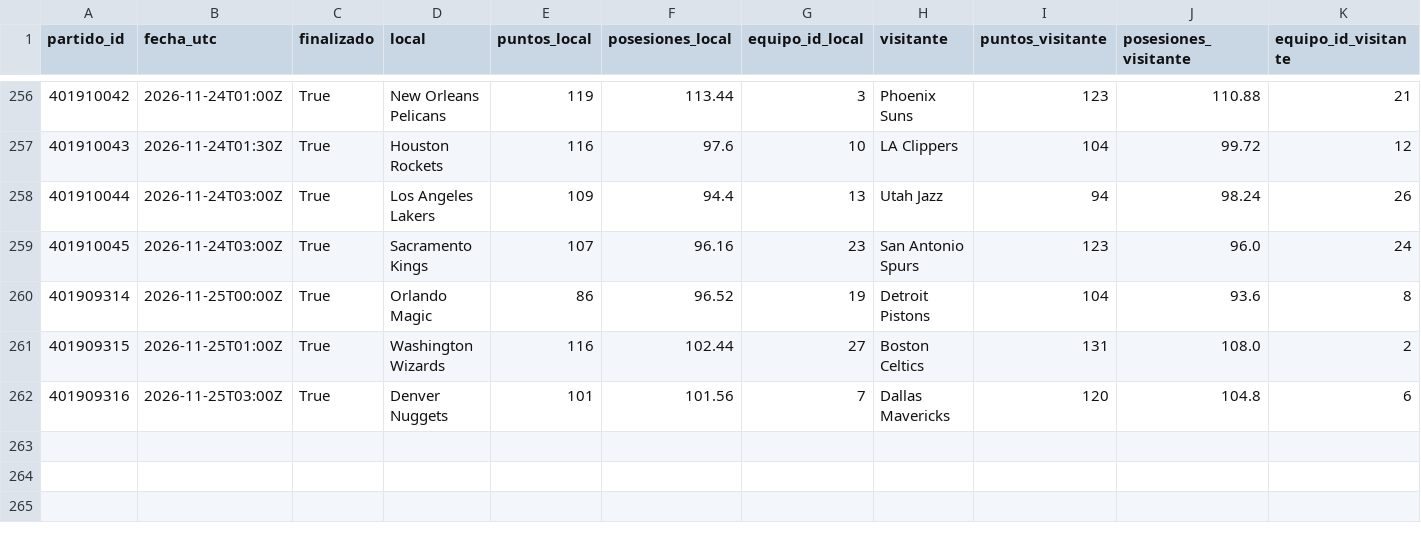
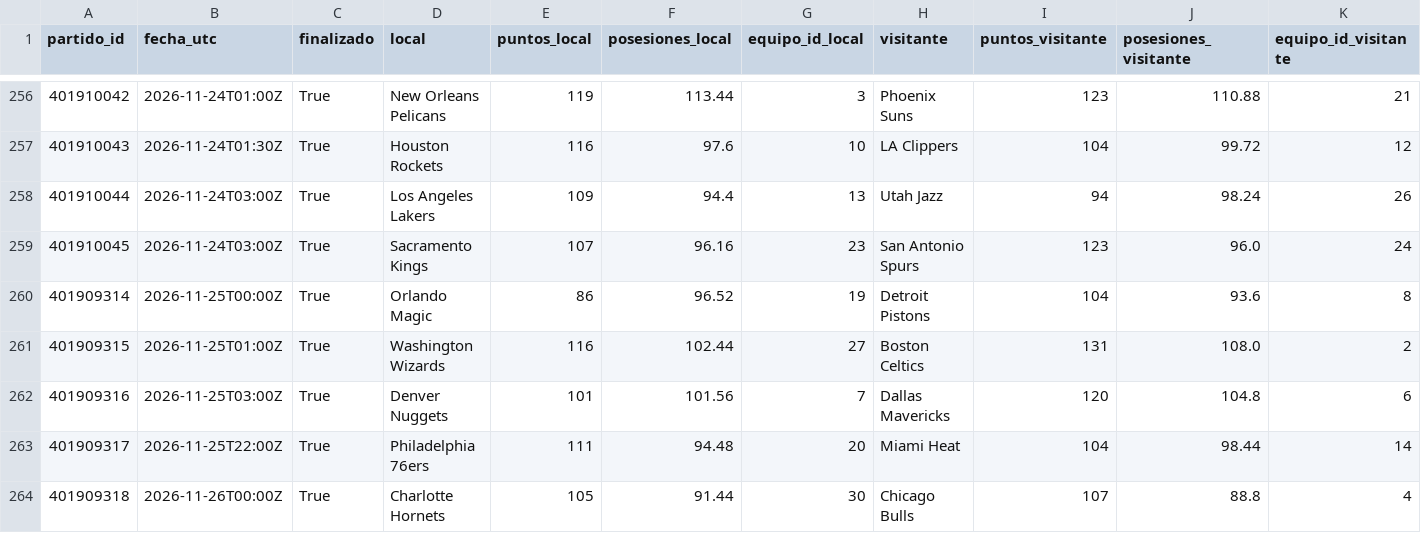
Before and after one commit to xooads1985-afk/nfl-betting-app, a CSV file: nba_historial_pace.csv, drawn as a sheet; only a part is shown, gaps mark what is left out; rows hold the shown columns only; the diff names each change by its address in the sheet, - before the commit and + after, or states it on an @@ line.

```diff
--- a/nba_historial_pace.csv
+++ b/nba_historial_pace.csv
+row 263: 401909317 | 2026-11-25T22:00Z | True | Philadelphia 76ers | 111 | 94.48 | 20 | Miami Heat | 104 | 98.44 | 14
+row 264: 401909318 | 2026-11-26T00:00Z | True | Charlotte Hornets | 105 | 91.44 | 30 | Chicago Bulls | 107 | 88.8 | 4
```
Also changed, not shown: nba_historial_pace_periodos_validado.csv.
